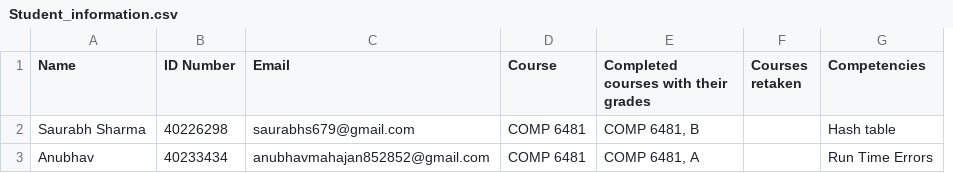
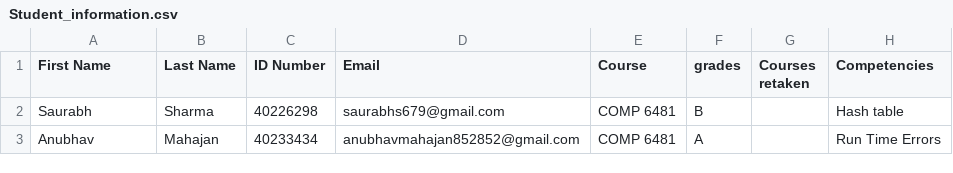
Before and after one commit to saurabhs679/Roboprof-Chatbot-COMP-6741-Project, a CSV file: Student_information.csv, drawn as a sheet; removed rows and columns are numbered as before the commit, all else as after; the diff names each change by its address in the sheet, - before the commit and + after, or states it on an @@ line.

Commit message:
Updated

```diff
--- a/Student_information.csv
+++ b/Student_information.csv
+column B (Last Name), rows 2-3: Sharma | Mahajan
-column E, rows 1-3: Completed courses with their grades | COMP 6481, B | COMP 6481, A
+column F (grades), rows 2-3: B | A
-A1: Name
+A1: First Name
-A2 (First Name): Saurabh Sharma
+A2 (First Name): Saurabh
```
